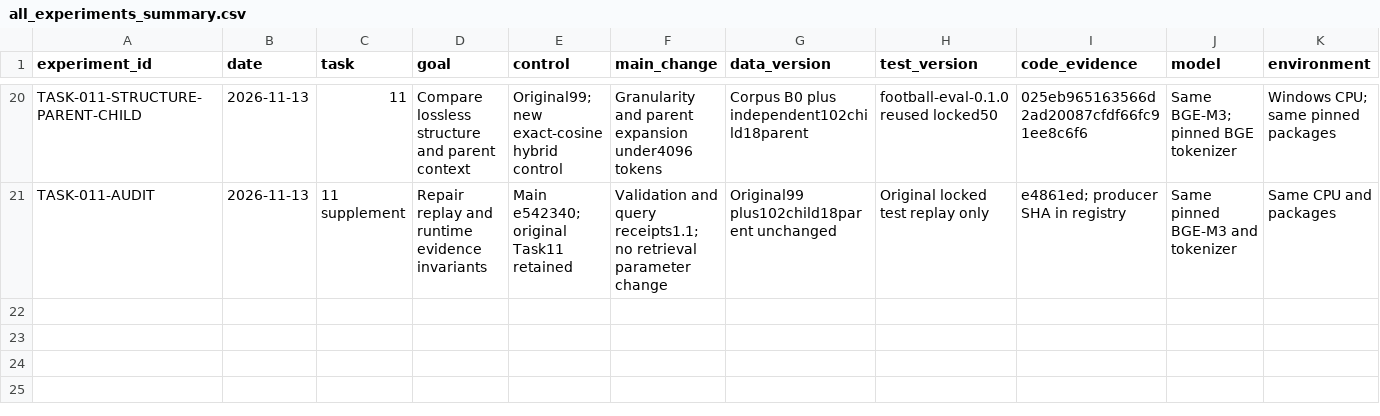
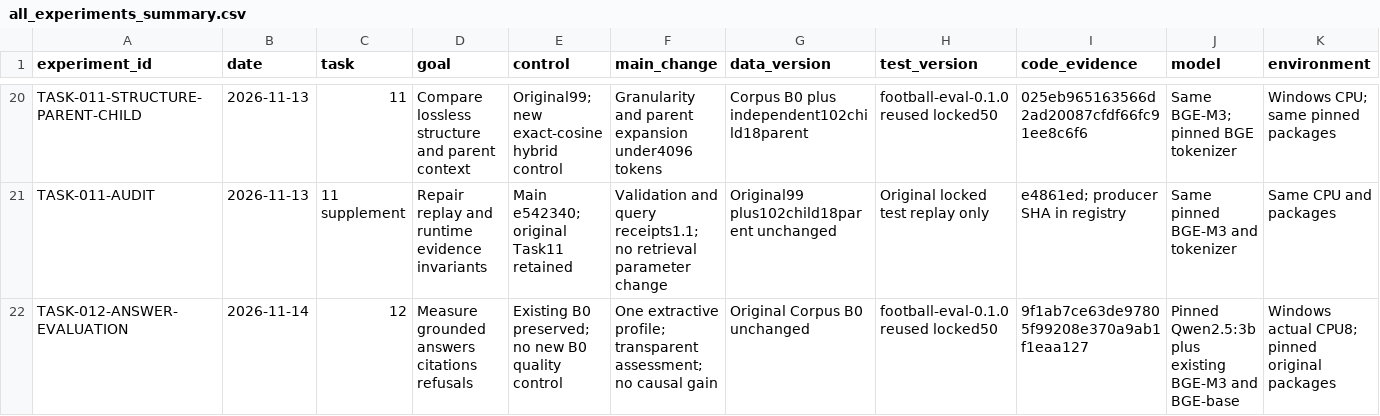
Before and after one commit to yangyanbeen/football-rules-rag-lab, a CSV file: reports/all_experiments_summary.csv, drawn as a sheet; only a part is shown, gaps mark what is left out; rows hold the shown columns only; the diff names each change by its address in the sheet, - before the commit and + after, or states it on an @@ line.

Commit message:
docs(task12): deliver measured errors, complete answer bundle and twenty-first experiment

```diff
--- a/reports/all_experiments_summary.csv
+++ b/reports/all_experiments_summary.csv
+row 22: TASK-012-ANSWER-EVALUATION | 2026-11-14 | 12 | Measure grounded answers citations refusals | Existing B0 preserved; no new B0 quality control | One extractive profile; transparent assessment; no causal gain | Original Corpus B0 unchanged | football-eval-0.1.0 reused locked50 | 9f1ab7ce63de97805f99208e370a9ab1f1eaa127 | Pinned Qwen2.5:3b plus existing BGE-M3 and BGE-base | Windows actual CPU8; pinned original packages
```
Also changed, not shown: 13 other files.
